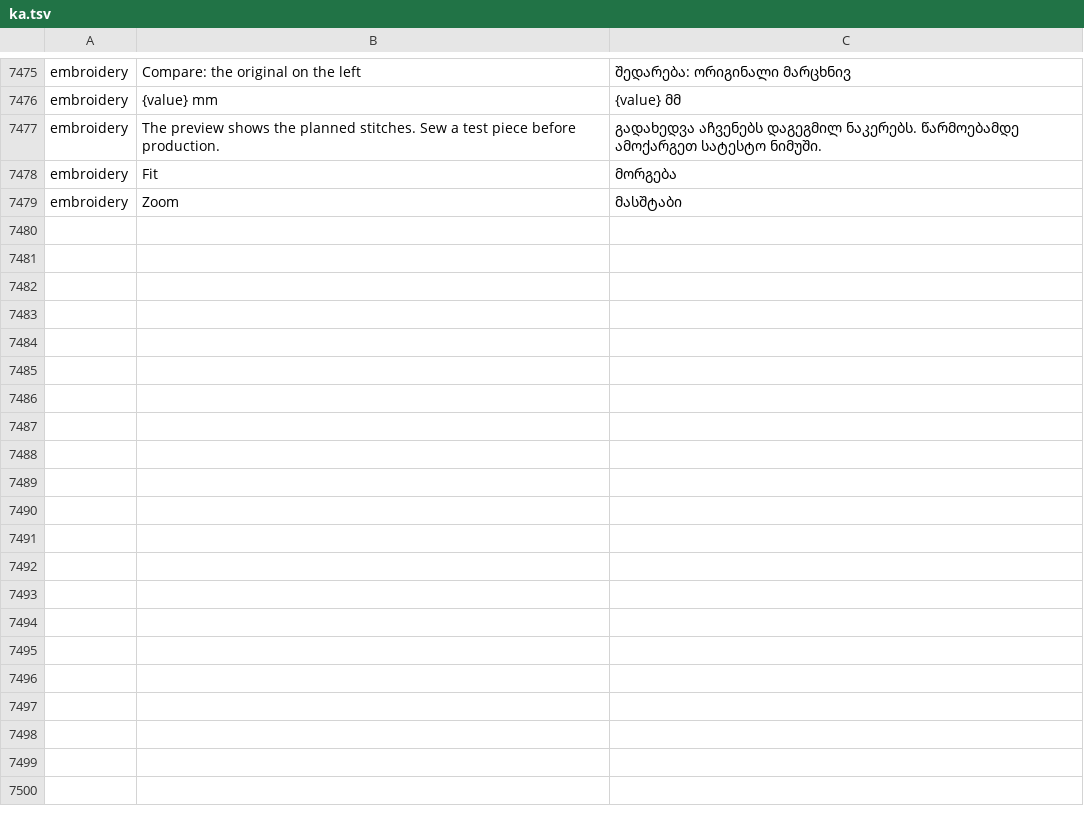
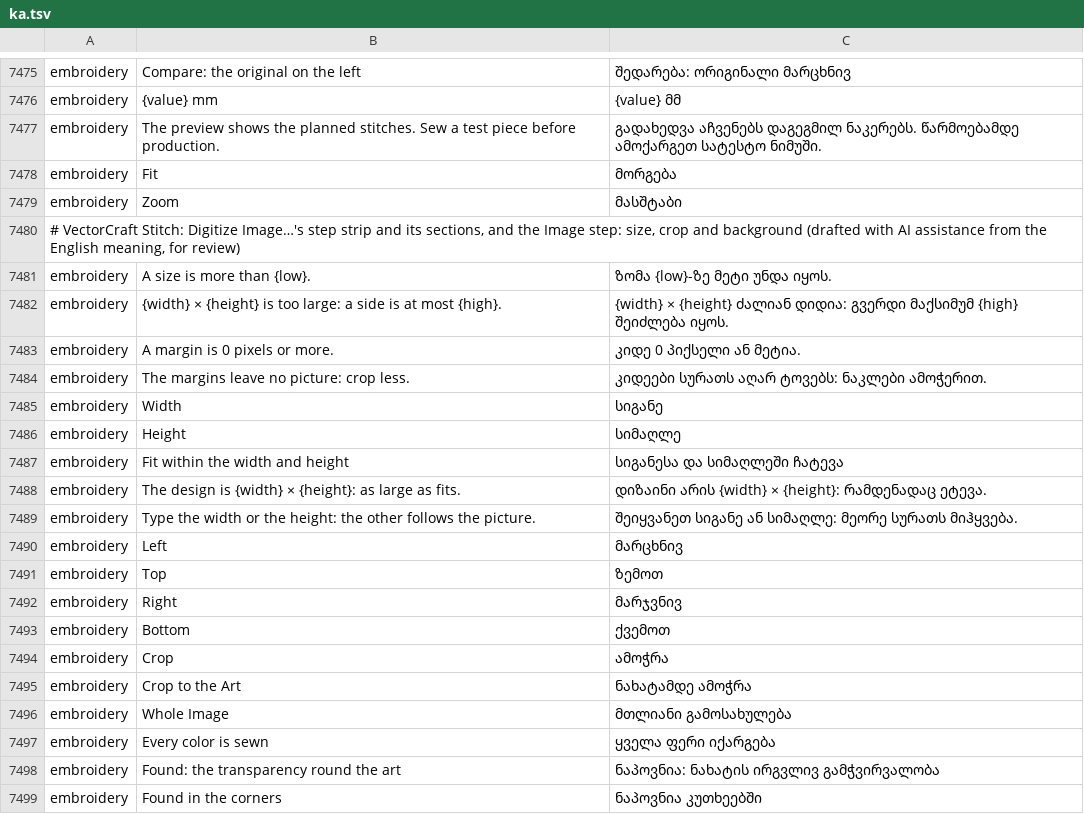
Before and after one commit to przbat-public/vectorcraft-stitch, a TSV file: crates/ui-egui/src/i18n/ka.tsv, drawn as a sheet; only a part is shown, gaps mark what is left out; the diff covers the shown part only.

Commit message:
The image window's steps, and the Image step: size, crop and background
The third part of the large image window (FORK.md's work item 9).

- A strip of the four steps across the window's top: each card shows its view in small, its
  number and name, what it made in words ("70.6 × 35.3 mm · background left out", "2 threads +
  background", "3 areas", "2,059 stitches") and how long it took, or "Computing…" while a change
  recomputes it; a tab for screen readers, described in full ("Step 2 of 4: Colors. 2 threads +
  background. 12 ms").
- The settings column is an accordion of the steps: the current one open, the others closed under
  their names and summaries. Choosing a step opens its section and shows its view; with Compare
  on, Compare stays, the original against that step's view.
- Step 1, the Image: the width or the height typed in millimetres, the other following the
  picture's proportions, or both as a box the design fits within; the crop as four margins in the
  image's pixels, Crop to the Art (the box of what isn't the background, the colour the corners
  found kept as the one left out, since the crop's own corners are the art's) and Whole Image; the
  background found (in the corners, or the transparency round the art) left out or sewn, or one of
  the picture's colours chosen as it.
- A size of nothing or past the engine's 1000 mm a side (the side typed or the one following it),
  or margins that leave no picture, are refused: the status bar says why, the fields keep their
  values.
- Steps 3 and 4 show the defaults they use; their controls come in the window's next part.
- The engine's outputs give the art's bounds and the image's size in pixels.

Tests: a card opens its section and its view; the cards' summaries in words; the width and the
height linked, Enter in a field creating nothing; a value out of range refused and kept; Crop to
the Art; the background left out, sewn or chosen; the step's field logic on its own. Its words in
all 27 catalogues, drafted with AI assistance and marked for review.

```diff
--- a/crates/ui-egui/src/i18n/ka.tsv
+++ b/crates/ui-egui/src/i18n/ka.tsv
@@ -7479 +7479,21 @@ embroidery	Fit	მორგება
 embroidery	Zoom	მასშტაბი
+# VectorCraft Stitch: Digitize Image…'s step strip and its sections, and the Image step: size, crop and background (drafted with AI assistance from the English meaning, for review)
+embroidery	A size is more than {low}.	ზომა {low}-ზე მეტი უნდა იყოს.
+embroidery	{width} × {height} is too large: a side is at most {high}.	{width} × {height} ძალიან დიდია: გვერდი მაქსიმუმ {high} შეიძლება იყოს.
+embroidery	A margin is 0 pixels or more.	კიდე 0 პიქსელი ან მეტია.
+embroidery	The margins leave no picture: crop less.	კიდეები სურათს აღარ ტოვებს: ნაკლები ამოჭერით.
+embroidery	Width	სიგანე
+embroidery	Height	სიმაღლე
+embroidery	Fit within the width and height	სიგანესა და სიმაღლეში ჩატევა
+embroidery	The design is {width} × {height}: as large as fits.	დიზაინი არის {width} × {height}: რამდენადაც ეტევა.
+embroidery	Type the width or the height: the other follows the picture.	შეიყვანეთ სიგანე ან სიმაღლე: მეორე სურათს მიჰყვება.
+embroidery	Left	მარცხნივ
+embroidery	Top	ზემოთ
+embroidery	Right	მარჯვნივ
+embroidery	Bottom	ქვემოთ
+embroidery	Crop	ამოჭრა
+embroidery	Crop to the Art	ნახატამდე ამოჭრა
+embroidery	Whole Image	მთლიანი გამოსახულება
+embroidery	Every color is sewn	ყველა ფერი იქარგება
+embroidery	Found: the transparency round the art	ნაპოვნია: ნახატის ირგვლივ გამჭვირვალობა
+embroidery	Found in the corners	ნაპოვნია კუთხეებში
```
Also changed, not shown: 18 added rows elsewhere in this file, crates/ui-egui/src/i18n/bg.tsv, crates/ui-egui/src/i18n/el.tsv, 33 other files.
